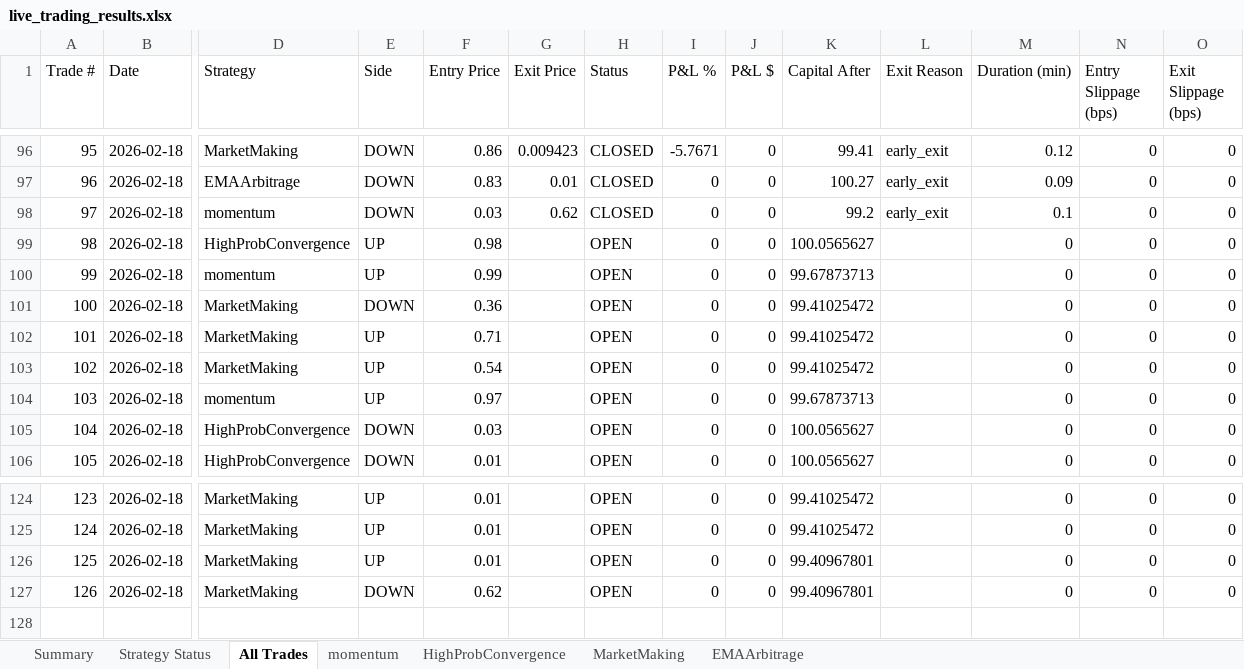
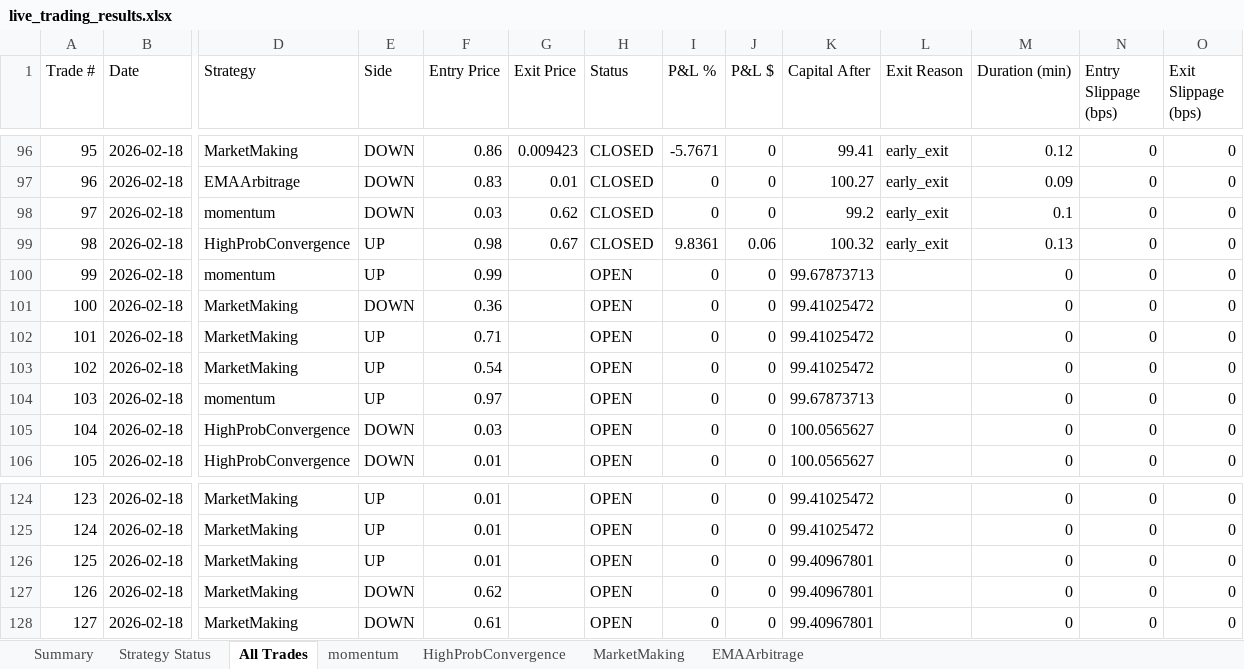
Before and after one commit to herbalclaw/polymarket-strategy-tester, an Excel workbook: live_trading_results.xlsx, sheet All Trades, drawn as a sheet; only a part is shown, gaps mark what is left out; values as stored, in another font and other column widths than the file's, no borders; rows hold the shown columns only; the diff names each change by its address in the sheet, - before the commit and + after, or states it on an @@ line.

Commit message:
Trade #70 closed at 2026-02-18 00:27:13 - unknown UNKNOWN +0.000%

```diff
--- a/live_trading_results.xlsx (sheet All Trades)
+++ b/live_trading_results.xlsx (sheet All Trades)
-G99 (Exit Price): (empty)
+G99 (Exit Price): 0.67
-H99 (Status): OPEN
+H99 (Status): CLOSED
-I99 (P&L %): 0
+I99 (P&L %): 9.8361
-J99 (P&L $): 0
+J99 (P&L $): 0.06
-K99 (Capital After): 100.0565627
+K99 (Capital After): 100.32
-L99 (Exit Reason): (empty)
+L99 (Exit Reason): early_exit
-M99 (Duration (min)): 0
+M99 (Duration (min)): 0.13
+row 128: 127 | 2026-02-18 | MarketMaking | DOWN | 0.61 |  | OPEN | 0 | 0 | 99.40967801 |  | 0 | 0 | 0
```
Also changed, not shown: sheet MarketMaking, sheet HighProbConvergence, sheet Summary, sheet Strategy Status.
